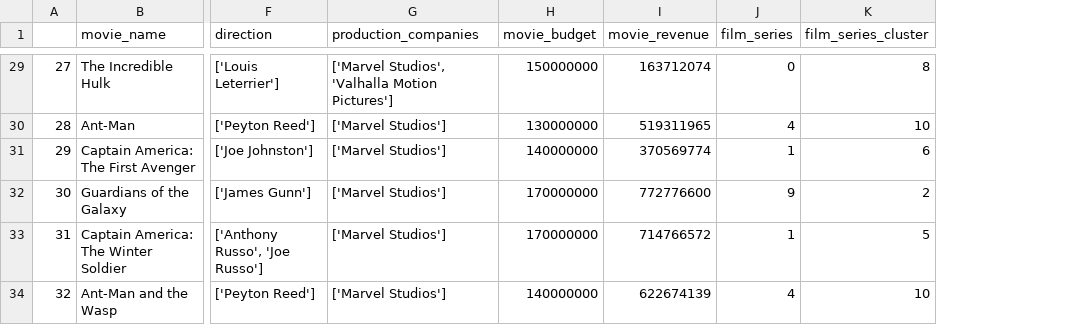
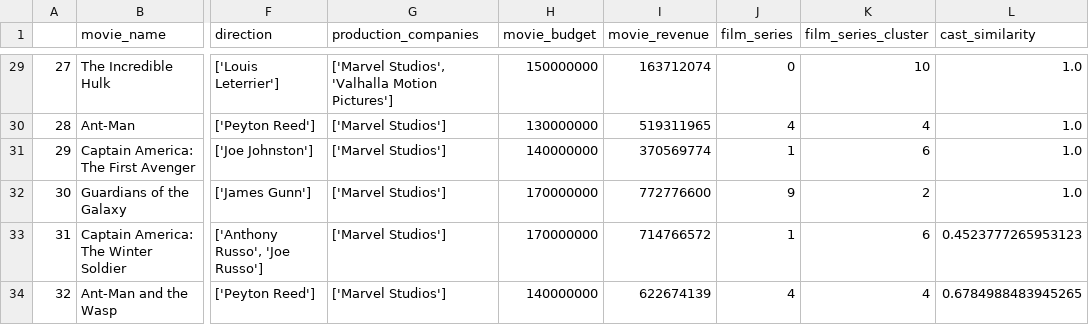
Before and after one commit to rizz-kings/data-in-the-wild, a CSV file: data/processed/movie_stats/movie_stats_clustered.csv, drawn as a sheet; only a part is shown, gaps mark what is left out; the diff covers the shown part only; the diff names each change by its address in the sheet, - before the commit and + after, or states it on an @@ line.

```diff
--- a/data/processed/movie_stats/movie_stats_clustered.csv
+++ b/data/processed/movie_stats/movie_stats_clustered.csv
+column L (cast_similarity), rows 29-34: 1.0 | 1.0 | 1.0 | 1.0 | 0.4523777265953123 | 0.6784988483945265
-K29 (film_series_cluster): 8
+K29 (film_series_cluster): 10
-K30 (film_series_cluster): 10
+K30 (film_series_cluster): 4
-K33 (film_series_cluster): 5
+K33 (film_series_cluster): 6
-K34 (film_series_cluster): 10
+K34 (film_series_cluster): 4
```
Also changed, not shown: 16 edited cells elsewhere in this file, 4 other files.
